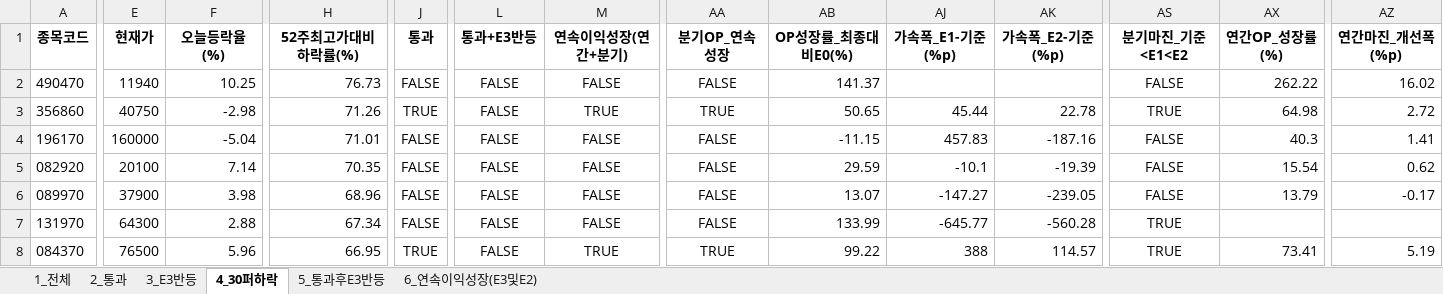
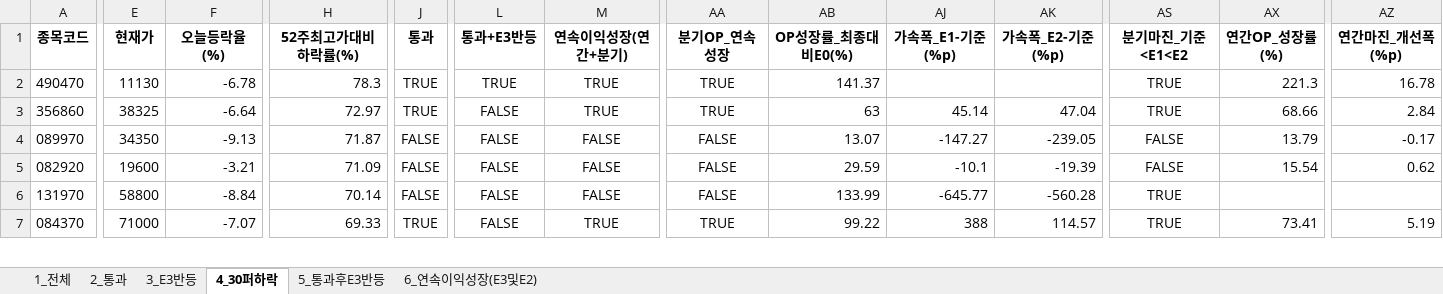
Before and after one commit to rotaerc/Stock-Screener, an Excel workbook: kosdaq_top200_latest.xlsx, sheet 4_30퍼하락, drawn as a sheet; only a part is shown, gaps mark what is left out; values as stored, in another font and other column widths than the file's, no borders; removed rows and columns are numbered as before the commit, all else as after; rows hold the shown columns only; the diff covers the shown part only; the diff names each change by its address in the sheet, - before the commit and + after, or states it on an @@ line.

```diff
--- a/kosdaq_top200_latest.xlsx (sheet 4_30퍼하락)
+++ b/kosdaq_top200_latest.xlsx (sheet 4_30퍼하락)
-E2 (현재가): 11940
+E2 (현재가): 11130
-F2 (오늘등락율(%)): 10.25
+F2 (오늘등락율(%)): -6.78
-H2 (52주최고가대비하락률(%)): 76.73
+H2 (52주최고가대비하락률(%)): 78.3
-J2 (통과): FALSE
+J2 (통과): TRUE
-L2 (통과+E3반등): FALSE
+L2 (통과+E3반등): TRUE
-M2 (연속이익성장(연간+분기)): FALSE
+M2 (연속이익성장(연간+분기)): TRUE
-AA2 (분기OP_연속성장): FALSE
+AA2 (분기OP_연속성장): TRUE
-AS2 (분기마진_기준<E1<E2): FALSE
+AS2 (분기마진_기준<E1<E2): TRUE
-AX2 (연간OP_성장률(%)): 262.22
+AX2 (연간OP_성장률(%)): 221.3
-AZ2 (연간마진_개선폭(%p)): 16.02
+AZ2 (연간마진_개선폭(%p)): 16.78
-E3 (현재가): 40750
+E3 (현재가): 38325
-F3 (오늘등락율(%)): -2.98
+F3 (오늘등락율(%)): -6.64
-H3 (52주최고가대비하락률(%)): 71.26
+H3 (52주최고가대비하락률(%)): 72.97
-AB3 (OP성장률_최종대비E0(%)): 50.65
+AB3 (OP성장률_최종대비E0(%)): 63
-AJ3 (가속폭_E1-기준(%p)): 45.44
+AJ3 (가속폭_E1-기준(%p)): 45.14
-AK3 (가속폭_E2-기준(%p)): 22.78
+AK3 (가속폭_E2-기준(%p)): 47.04
-AX3 (연간OP_성장률(%)): 64.98
+AX3 (연간OP_성장률(%)): 68.66
-AZ3 (연간마진_개선폭(%p)): 2.72
+AZ3 (연간마진_개선폭(%p)): 2.84
-row 4: 196170 | 160000 | -5.04 | 71.01 | FALSE | FALSE | FALSE | FALSE | -11.15 | 457.83 | -187.16 | FALSE | 40.3 | 1.41
-row 5: 082920 | 20100 | 7.14 | 70.35 | FALSE | FALSE | FALSE | FALSE | 29.59 | -10.1 | -19.39 | FALSE | 15.54 | 0.62
-E4 (현재가): 37900
+E4 (현재가): 34350
-F4 (오늘등락율(%)): 3.98
+F4 (오늘등락율(%)): -9.13
-H4 (52주최고가대비하락률(%)): 68.96
+H4 (52주최고가대비하락률(%)): 71.87
+row 5: 082920 | 19600 | -3.21 | 71.09 | FALSE | FALSE | FALSE | FALSE | 29.59 | -10.1 | -19.39 | FALSE | 15.54 | 0.62
-E6 (현재가): 64300
+E6 (현재가): 58800
-F6 (오늘등락율(%)): 2.88
+F6 (오늘등락율(%)): -8.84
-H6 (52주최고가대비하락률(%)): 67.34
+H6 (52주최고가대비하락률(%)): 70.14
-E7 (현재가): 76500
+E7 (현재가): 71000
-F7 (오늘등락율(%)): 5.96
+F7 (오늘등락율(%)): -7.07
-H7 (52주최고가대비하락률(%)): 66.95
+H7 (52주최고가대비하락률(%)): 69.33
```
Also changed, not shown: 11 added rows, 7 removed rows and 61 edited cells elsewhere in this sheet, sheet 1_전체, sheet 2_통과, sheet 3_E3반등, sheet 6_연속이익성장(E3및E2), sheet 5_통과후E3반등, hidden cells, kospi_top200_latest.xlsx, 1 other file.
